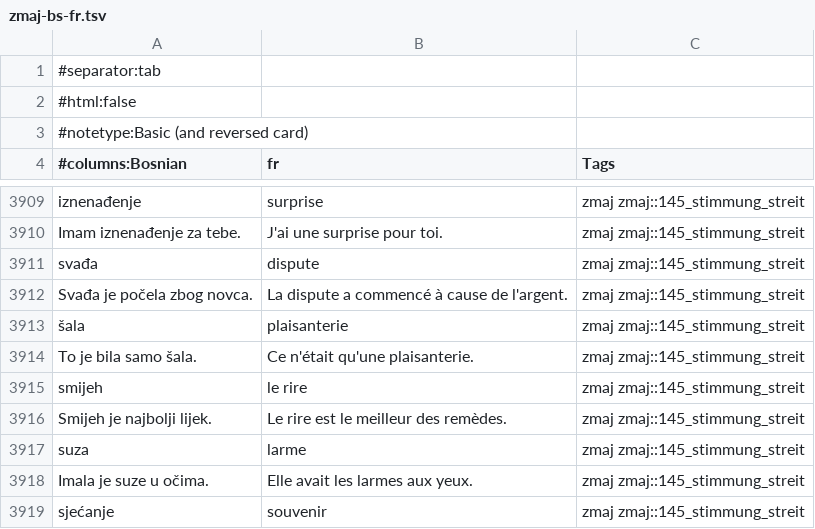
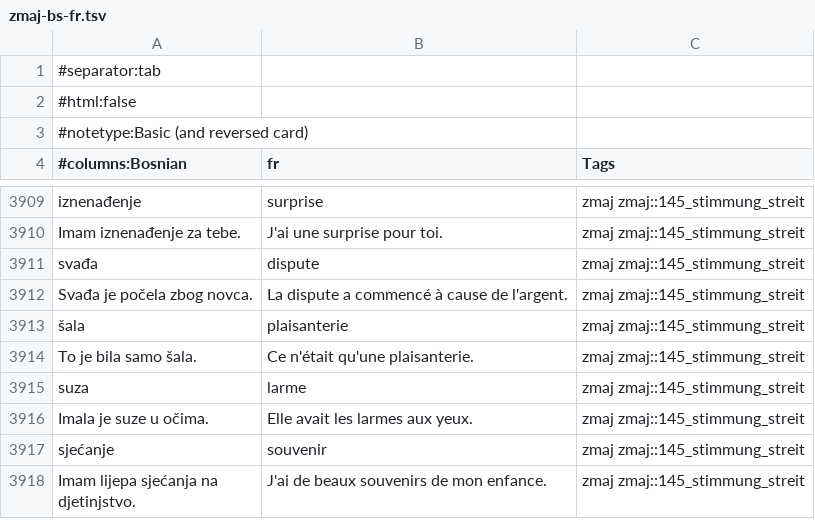
Before and after one commit to zmaj-lernapp/zmaj, a TSV file: data/anki/zmaj-bs-fr.tsv, drawn as a sheet; only a part is shown, gaps mark what is left out; the shorter side is filled out with more unchanged rows; the diff names each change by its address in the sheet, - before the commit and + after, or states it on an @@ line.

```diff
--- a/data/anki/zmaj-bs-fr.tsv
+++ b/data/anki/zmaj-bs-fr.tsv
-row 3915: smijeh | le rire | zmaj zmaj::145_stimmung_streit
-row 3916: Smijeh je najbolji lijek. | Le rire est le meilleur des remèdes. | zmaj zmaj::145_stimmung_streit
```
Also changed, not shown: data/anki/zmaj-bs-de.tsv, data/anki/zmaj-bs-en.tsv, 45 other files.
